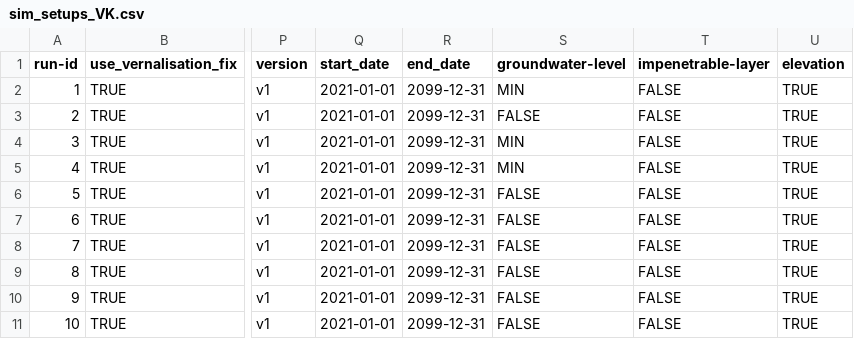
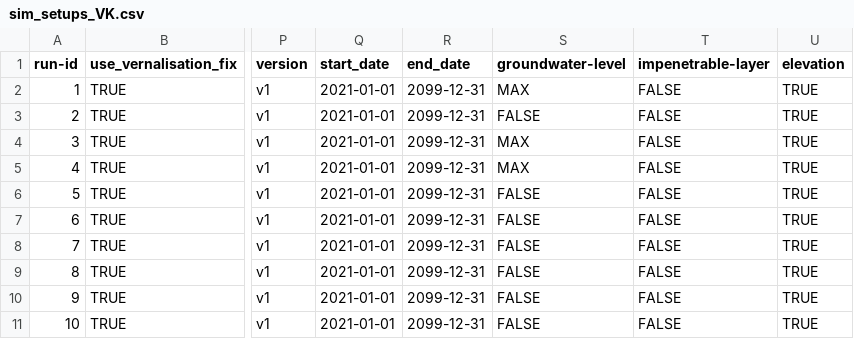
Before and after one commit to zalf-rpm/IPP_grassland, a CSV file: sim_setups_VK.csv, drawn as a sheet; only a part is shown, gaps mark what is left out; the diff names each change by its address in the sheet, - before the commit and + after, or states it on an @@ line.

Commit message:
MAXIMUM SCENARIO 80 CM GWL

```diff
--- a/sim_setups_VK.csv
+++ b/sim_setups_VK.csv
-S2 (groundwater-level): MIN
+S2 (groundwater-level): MAX
-S4:S5 (groundwater-level): MIN
+S4:S5 (groundwater-level): MAX
```
